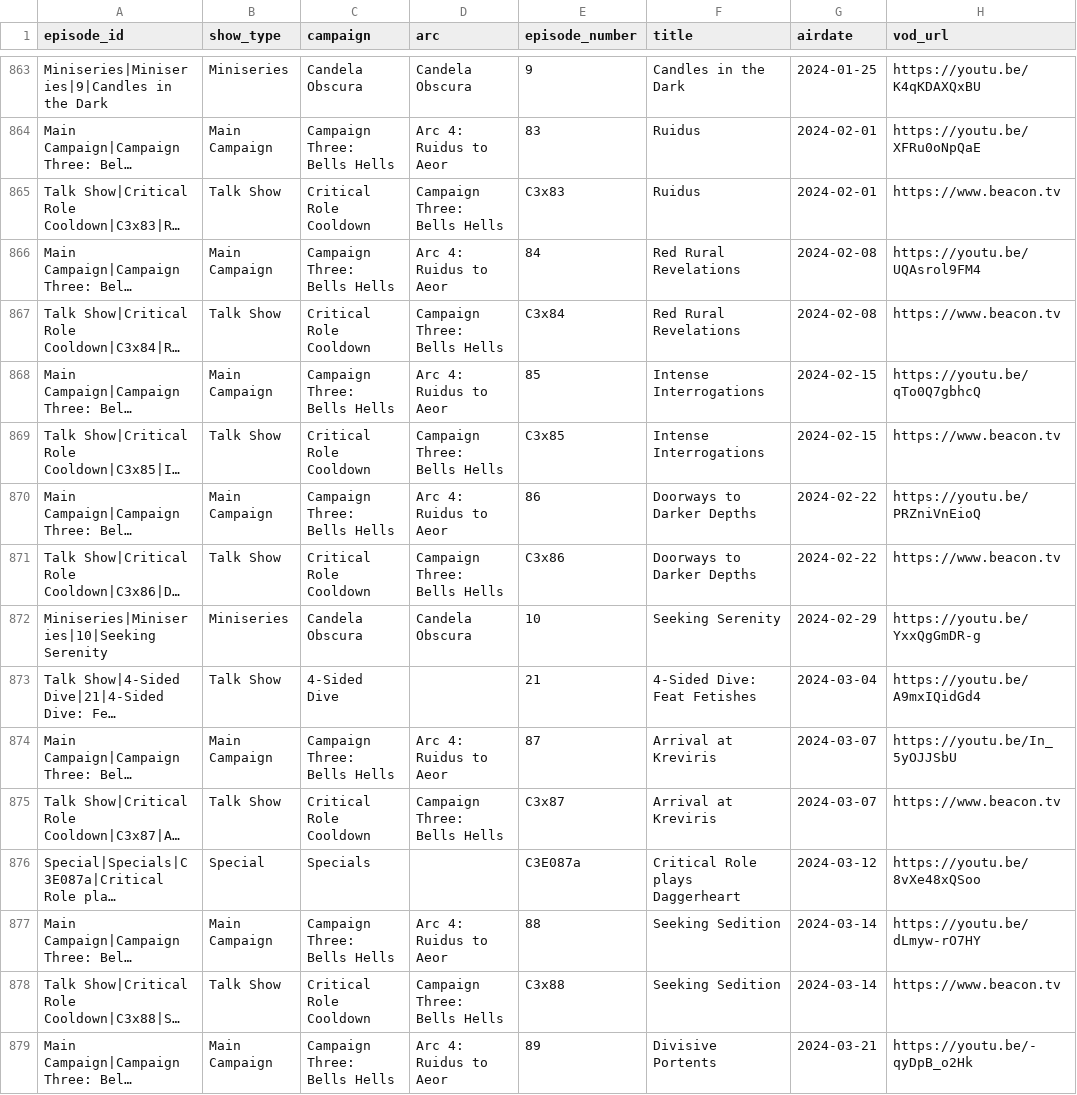
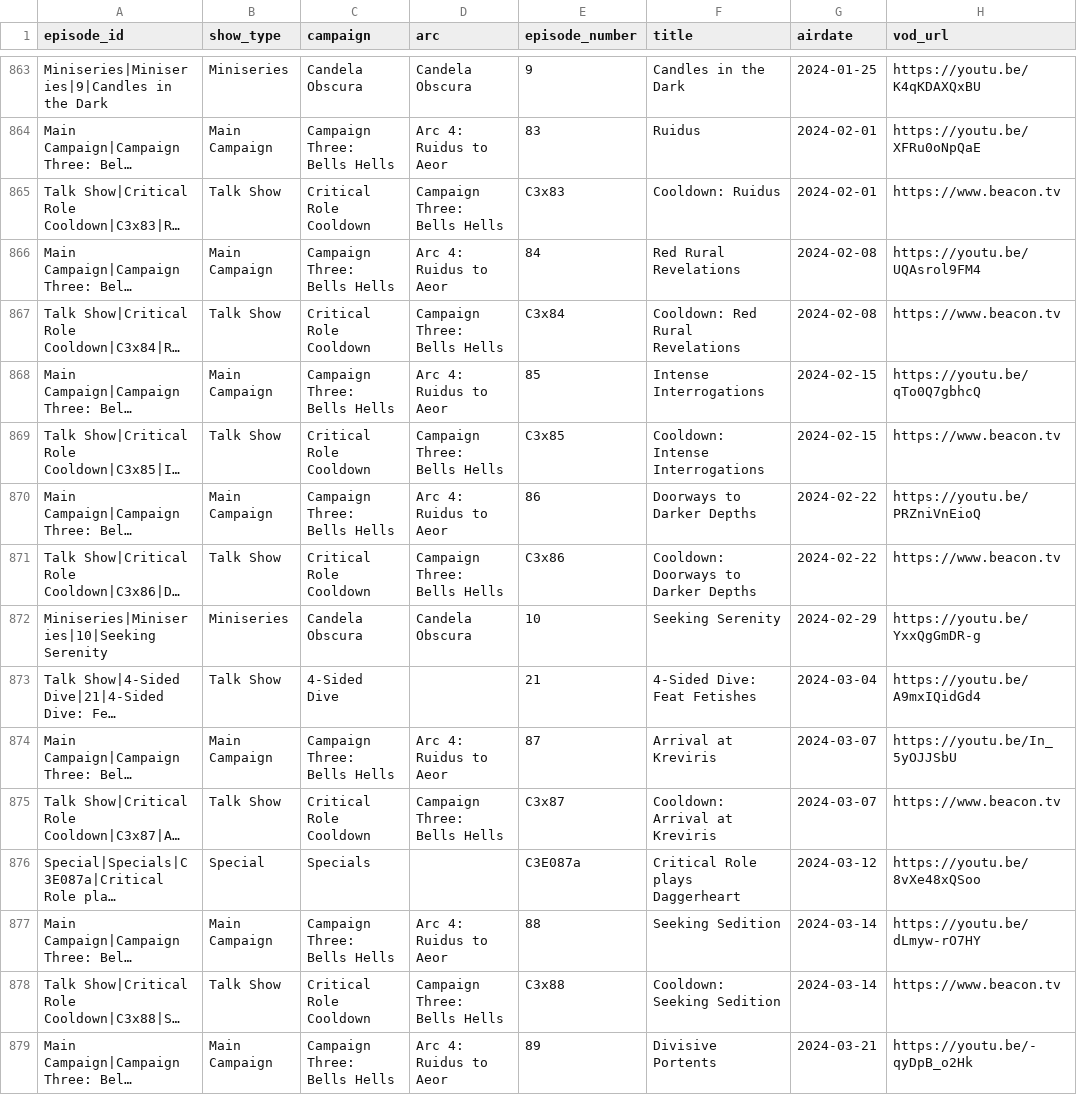
Before and after one commit to mjgutermuth/fun-things, a CSV file: cr-tracker/cr_episodes_series_airdates.csv, drawn as a sheet; only a part is shown, gaps mark what is left out; long unchanged cells end in …; the diff covers the shown part only; the diff names each change by its address in the sheet, - before the commit and + after, or states it on an @@ line.

Commit message:
another cooldown fix

```diff
--- a/cr-tracker/cr_episodes_series_airdates.csv
+++ b/cr-tracker/cr_episodes_series_airdates.csv
-F865 (title): Ruidus
+F865 (title): Cooldown: Ruidus
-F867 (title): Red Rural Revelations
+F867 (title): Cooldown: Red Rural Revelations
-F869 (title): Intense Interrogations
+F869 (title): Cooldown: Intense Interrogations
-F871 (title): Doorways to Darker Depths
+F871 (title): Cooldown: Doorways to Darker Depths
-F875 (title): Arrival at Kreviris
+F875 (title): Cooldown: Arrival at Kreviris
-F878 (title): Seeking Sedition
+F878 (title): Cooldown: Seeking Sedition
```
Also changed, not shown: 69 edited cells elsewhere in this file.
